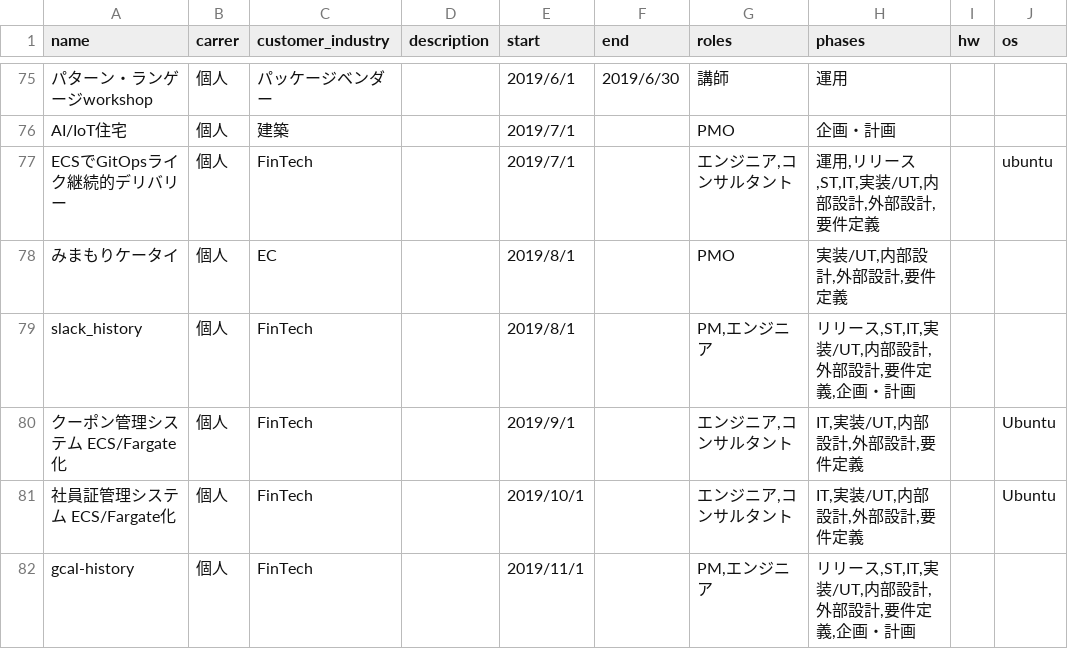
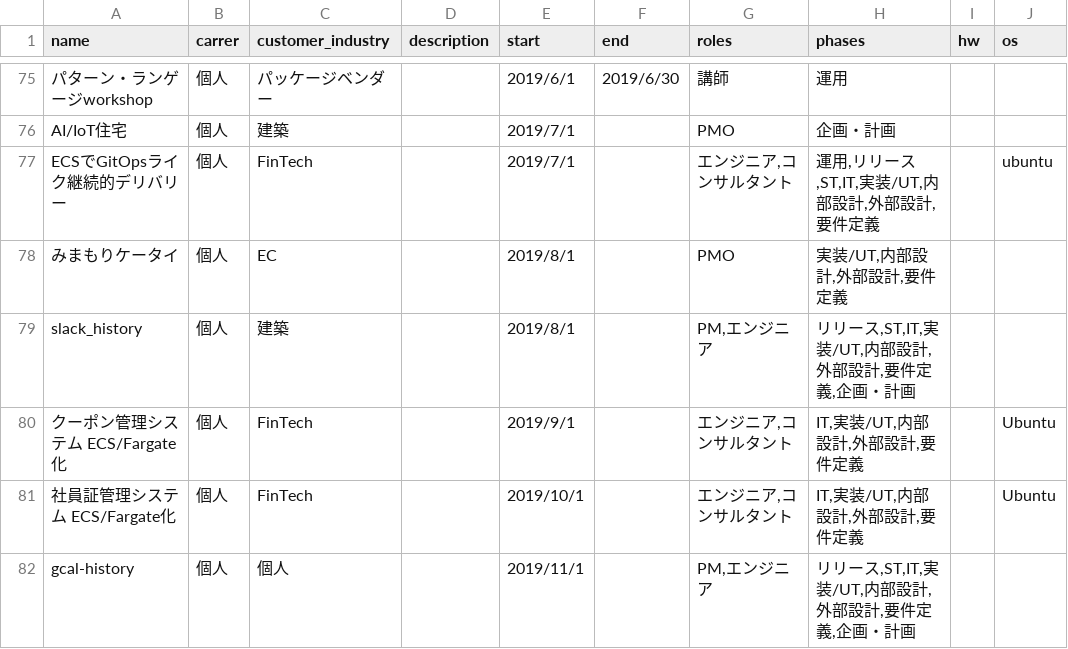
Before and after one commit to suwa-sh/profile, a CSV file: docs/data/projects.csv, drawn as a sheet; only a part is shown, gaps mark what is left out; the diff names each change by its address in the sheet, - before the commit and + after, or states it on an @@ line.

Commit message:
fix 業種

```diff
--- a/docs/data/projects.csv
+++ b/docs/data/projects.csv
-C79 (customer_industry): FinTech
+C79 (customer_industry): 建築
-C82 (customer_industry): FinTech
+C82 (customer_industry): 個人
```
